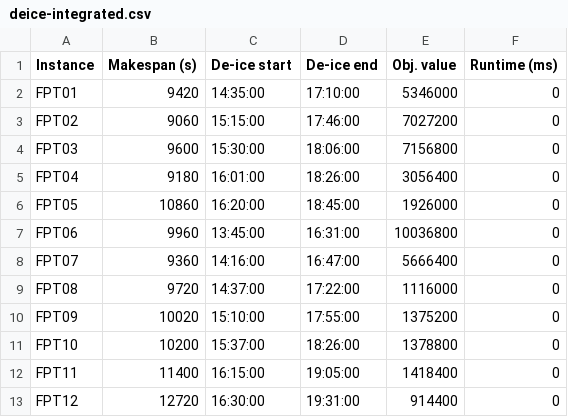
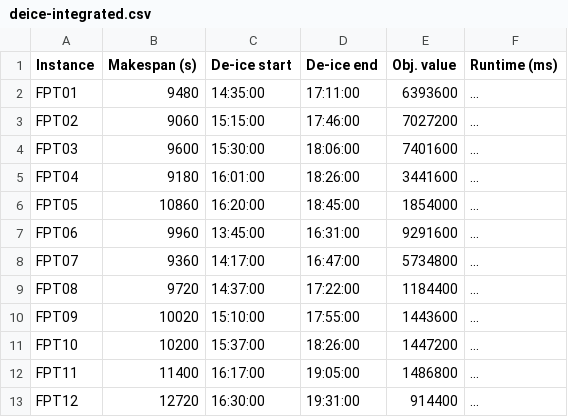
Before and after one commit to Carnagion/dissertation, a CSV file: diss/results/furini/branch-bound/deice-integrated.csv, drawn as a sheet.

```diff
--- a/diss/results/furini/branch-bound/deice-integrated.csv
+++ b/diss/results/furini/branch-bound/deice-integrated.csv
@@ -1,13 +1,13 @@
 Instance,Makespan (s),De-ice start,De-ice end,Obj. value,Runtime (ms)
-FPT01,9420,14:35:00,17:10:00,5346000,0
-FPT02,9060,15:15:00,17:46:00,7027200,0
-FPT03,9600,15:30:00,18:06:00,7156800,0
-FPT04,9180,16:01:00,18:26:00,3056400,0
-FPT05,10860,16:20:00,18:45:00,1926000,0
-FPT06,9960,13:45:00,16:31:00,10036800,0
-FPT07,9360,14:16:00,16:47:00,5666400,0
-FPT08,9720,14:37:00,17:22:00,1116000,0
-FPT09,10020,15:10:00,17:55:00,1375200,0
-FPT10,10200,15:37:00,18:26:00,1378800,0
-FPT11,11400,16:15:00,19:05:00,1418400,0
-FPT12,12720,16:30:00,19:31:00,914400,0
+FPT01,9480,14:35:00,17:11:00,6393600,...
+FPT02,9060,15:15:00,17:46:00,7027200,...
+FPT03,9600,15:30:00,18:06:00,7401600,...
+FPT04,9180,16:01:00,18:26:00,3441600,...
+FPT05,10860,16:20:00,18:45:00,1854000,...
+FPT06,9960,13:45:00,16:31:00,9291600,...
+FPT07,9360,14:17:00,16:47:00,5734800,...
+FPT08,9720,14:37:00,17:22:00,1184400,...
+FPT09,10020,15:10:00,17:55:00,1443600,...
+FPT10,10200,15:37:00,18:26:00,1447200,...
+FPT11,11400,16:17:00,19:05:00,1486800,...
+FPT12,12720,16:30:00,19:31:00,914400,...
```
Also changed, not shown: diss/results/furini/branch-bound/deice-decomposed.csv, diss/results/heathrow/branch-bound/deice-ctot.csv, 6 other files.
